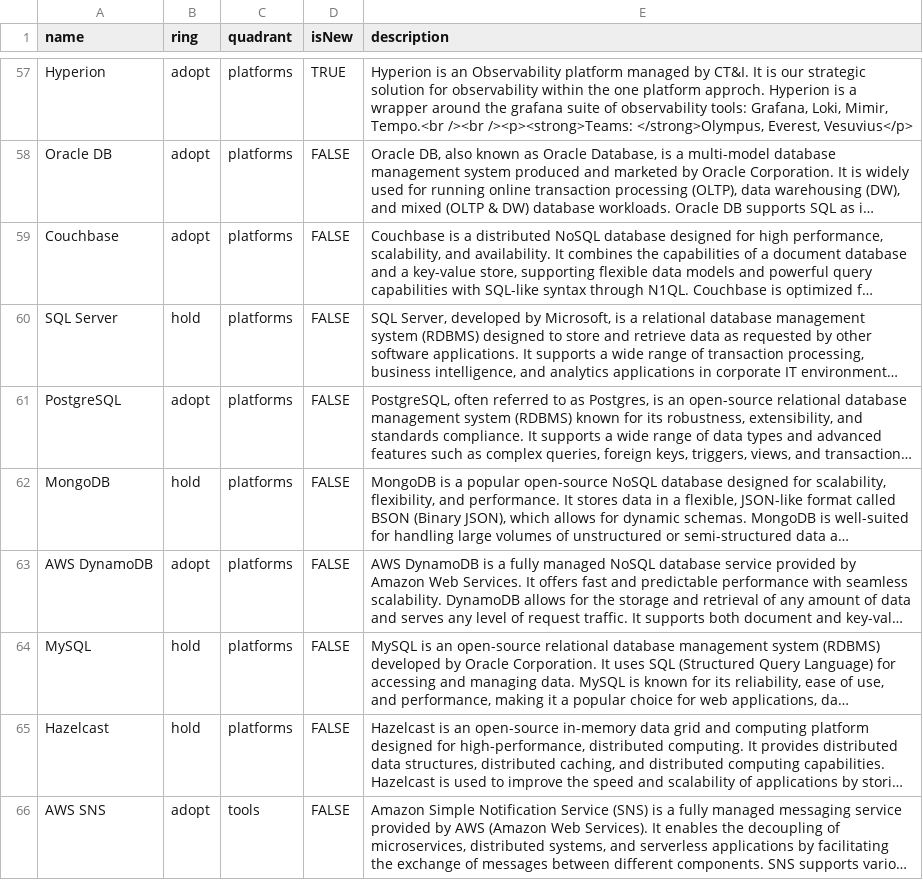
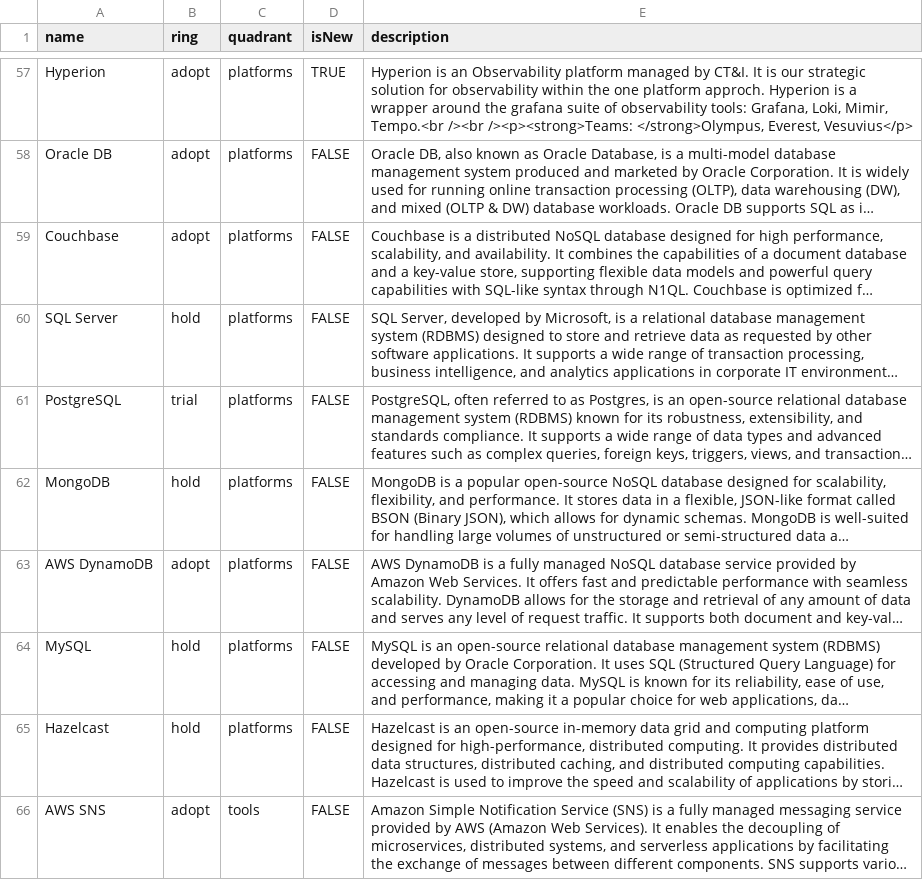
Before and after one commit to sky-uk/csp-tech-radar, a CSV file: csp-tech-radar.csv, drawn as a sheet; only a part is shown, gaps mark what is left out; long unchanged cells end in …; the diff names each change by its address in the sheet, - before the commit and + after, or states it on an @@ line.

Commit message:
Corrected postgress ring

```diff
--- a/csp-tech-radar.csv
+++ b/csp-tech-radar.csv
-B61 (ring): adopt
+B61 (ring): trial
```
